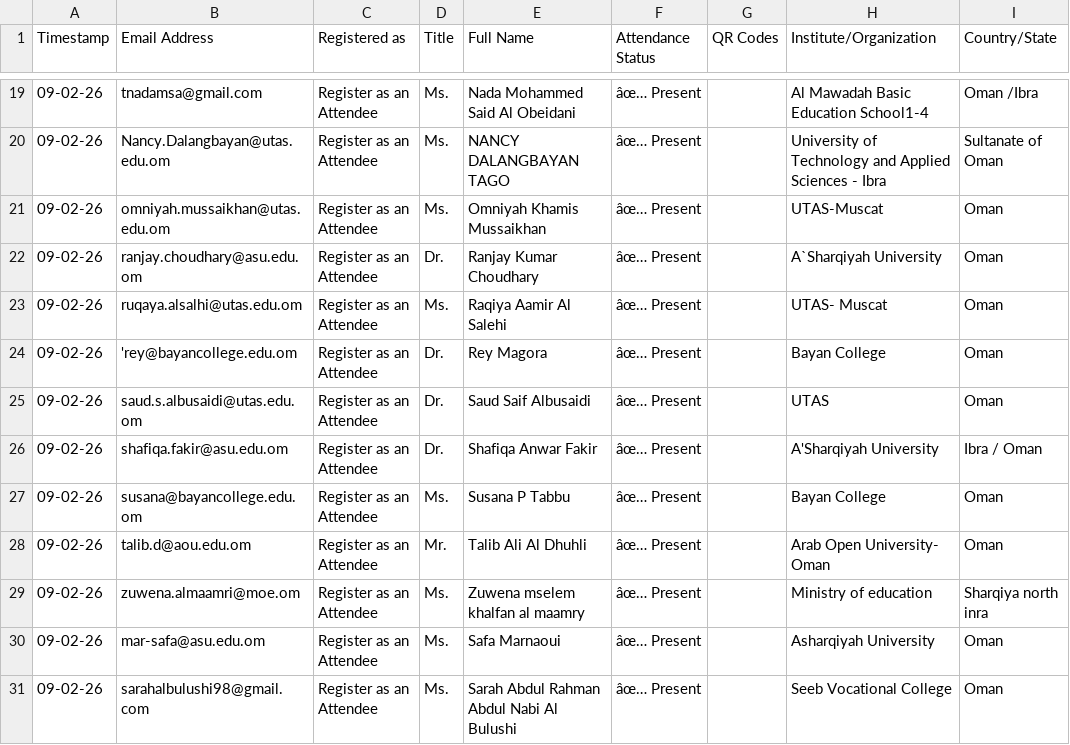
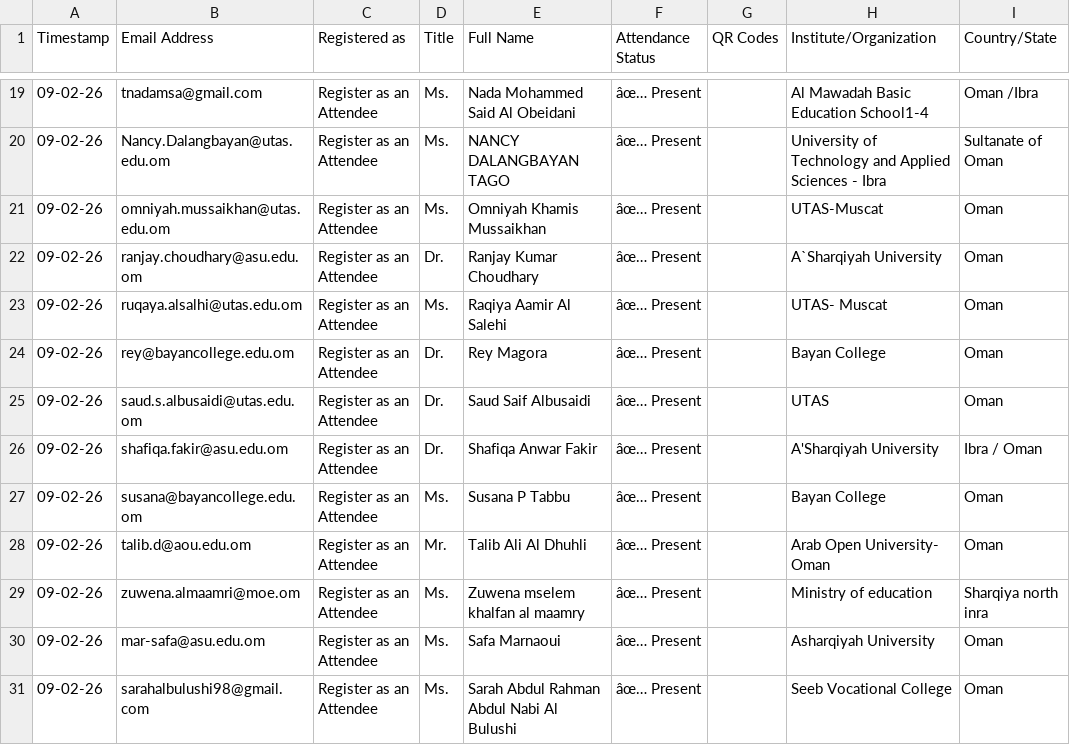
Before and after one commit to hameedktk09/cms, a CSV file: 4th Symposium 2026 Participants.csv, drawn as a sheet; only a part is shown, gaps mark what is left out; the diff names each change by its address in the sheet, - before the commit and + after, or states it on an @@ line.

Commit message:
Update 4th Symposium 2026 Participants.csv

```diff
--- a/4th Symposium 2026 Participants.csv
+++ b/4th Symposium 2026 Participants.csv
-B24 (Email Address): 'rey@bayancollege.edu.om
+B24 (Email Address): rey@bayancollege.edu.om
```
